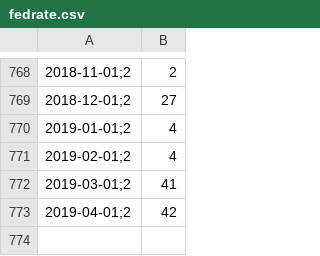
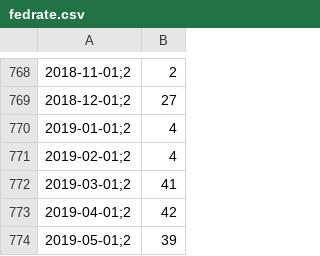
Before and after one commit to collabmarket/algorithms_afp, a CSV file: data_quandl/fedrate.csv, drawn as a sheet; only a part is shown, gaps mark what is left out; the diff names each change by its address in the sheet, - before the commit and + after, or states it on an @@ line.

Commit message:
Update data, nb and images 2019-06-03

```diff
--- a/data_quandl/fedrate.csv
+++ b/data_quandl/fedrate.csv
+row 774: 2019-05-01;2 | 39
```
Also changed, not shown: 1 other file.
